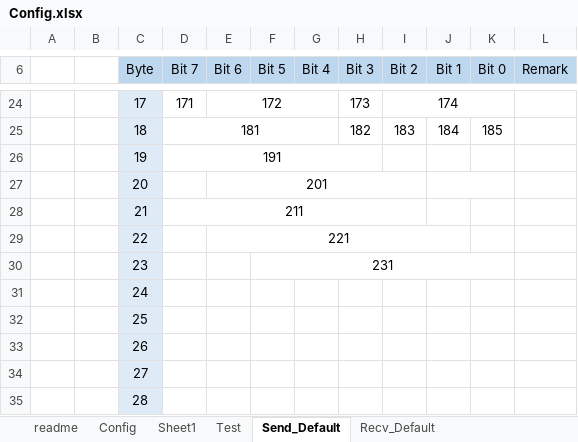
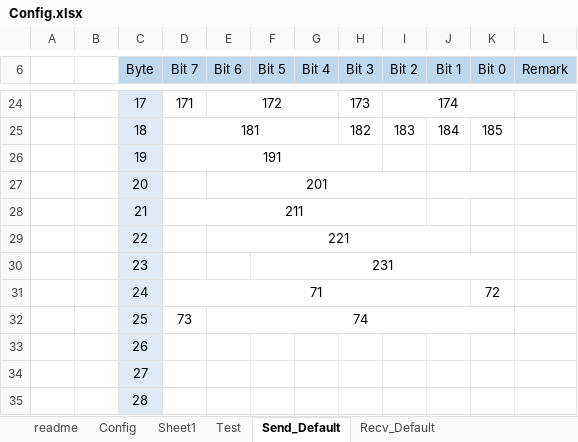
Before and after one commit to wavem/Simulator_Client, an Excel workbook: Win32/Debug/Config.xlsx, sheet Send_Default, drawn as a sheet; only a part is shown, gaps mark what is left out; values as stored, in another font and other column widths than the file's, no borders; the diff names each change by its address in the sheet, - before the commit and + after, or states it on an @@ line.

Commit message:
[Add] 7 Bit Control
- Config Excel File -> Test 를 위한 수정.

```diff
--- a/Win32/Debug/Config.xlsx (sheet Send_Default)
+++ b/Win32/Debug/Config.xlsx (sheet Send_Default)
-D31 (Bit 7): (empty)
+D31 (Bit 7): 71
+D31:J31 merged
-K31 (Bit 0): (empty)
+K31 (Bit 0): 72
-D32 (Bit 7): (empty)
+D32 (Bit 7): 73
-E32 (Bit 6): (empty)
+E32 (Bit 6): 74
+E32:K32 merged
```
Also changed, not shown: 1 other file.
